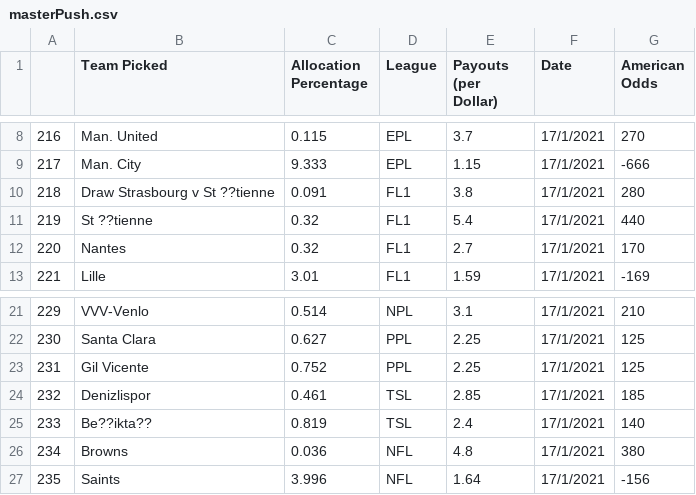
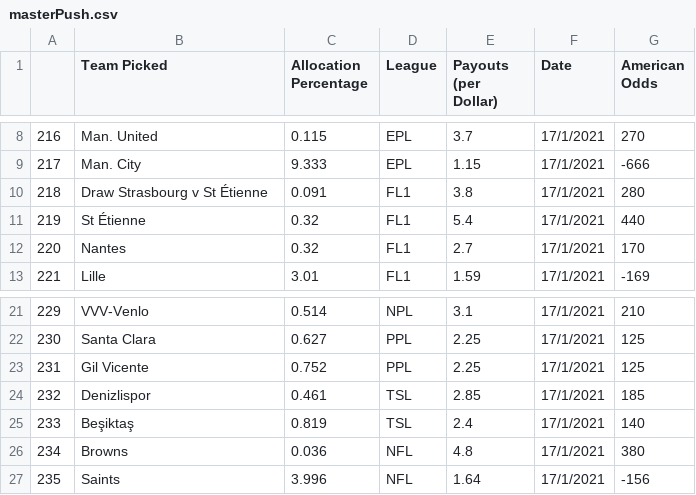
Before and after one commit to HandsomeWJ/bettingmodel, a CSV file: masterScript/masterPush.csv, drawn as a sheet; only a part is shown, gaps mark what is left out.

Commit message:
Update masterPush.csv

```diff
--- a/masterScript/masterPush.csv
+++ b/masterScript/masterPush.csv
@@ -9,4 +9,4 @@
 217,Man. City,9.333,EPL,1.15,17/1/2021,-666
-218,Draw Strasbourg v St ??tienne,0.091,FL1,3.8,17/1/2021,280
-219,St ??tienne,0.32,FL1,5.4,17/1/2021,440
+218,Draw Strasbourg v St Étienne,0.091,FL1,3.8,17/1/2021,280
+219,St Étienne,0.32,FL1,5.4,17/1/2021,440
 220,Nantes,0.32,FL1,2.7,17/1/2021,170
@@ -24,3 +24,3 @@
 232,Denizlispor,0.461,TSL,2.85,17/1/2021,185
-233,Be??ikta??,0.819,TSL,2.4,17/1/2021,140
+233,Beşiktaş,0.819,TSL,2.4,17/1/2021,140
 234,Browns          ,0.036,NFL,4.8,17/1/2021,380
```
